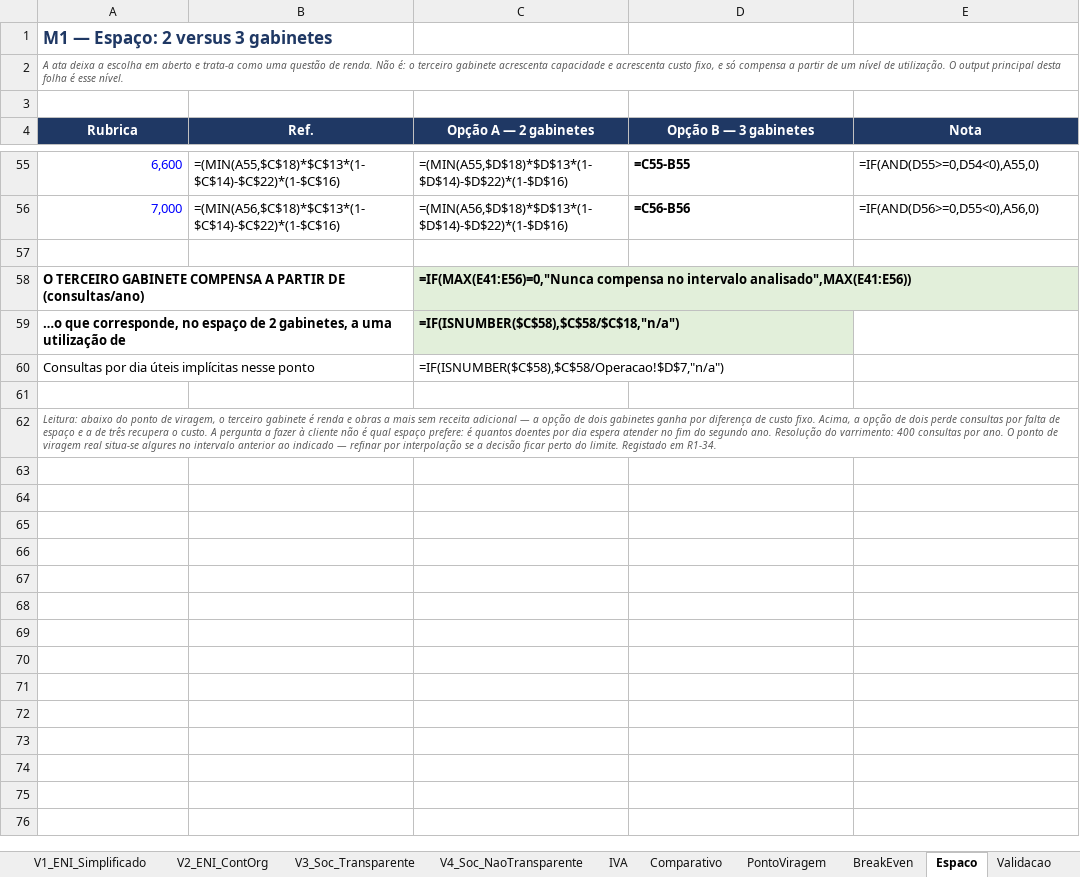
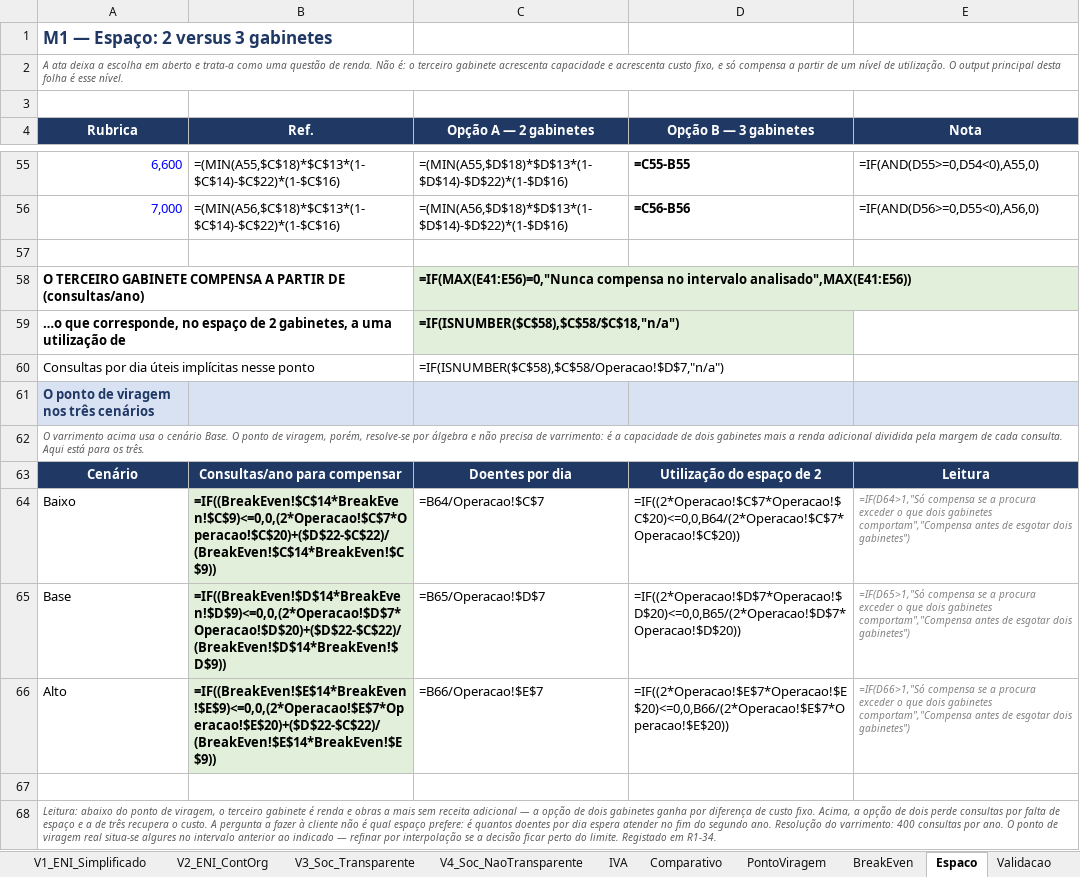
Before and after one commit to Bino160/Generate-, an Excel workbook: 01-modelo/M1_modelo_comparativo.xlsx, sheet Espaco, drawn as a sheet; only a part is shown, gaps mark what is left out; values as stored, in another font and other column widths than the file's, no borders; formulas without a stored value are shown as written; charts and pictures not drawn; the diff names each change by its address in the sheet, - before the commit and + after, or states it on an @@ line.

```diff
--- a/01-modelo/M1_modelo_comparativo.xlsx (sheet Espaco)
+++ b/01-modelo/M1_modelo_comparativo.xlsx (sheet Espaco)
+row 61: O ponto de viragem nos três cenários
+row 62: O varrimento acima usa o cenário Base. O ponto de viragem, porém, resolve-se por álgebra e não precisa de varrimento: é a capacidade de dois gabinetes mais a renda adicional dividida pela margem de cada consulta. Aqui está para os três.
+row 63: Cenário | Consultas/ano para compensar | Doentes por dia | Utilização do espaço de 2 | Leitura
+row 64: Baixo | =IF((BreakEven!$C$14*BreakEven!$C$9)<=0,0,(2*Operacao!$C$7*Operacao!$C$20)+($D$22-$C$22)/(BreakEven!$C$14*BreakEven!$C$9)) | =B64/Operacao!$C$7 | =IF((2*Operacao!$C$7*Operacao!$C$20)<=0,0,B64/(2*Operacao!$C$7*Operacao!$C$20)) | =IF(D64>1,"Só compensa se a procura exceder o que dois gabinetes comportam","Compensa antes de esgotar dois gabinetes")
+row 65: Base | =IF((BreakEven!$D$14*BreakEven!$D$9)<=0,0,(2*Operacao!$D$7*Operacao!$D$20)+($D$22-$C$22)/(BreakEven!$D$14*BreakEven!$D$9)) | =B65/Operacao!$D$7 | =IF((2*Operacao!$D$7*Operacao!$D$20)<=0,0,B65/(2*Operacao!$D$7*Operacao!$D$20)) | =IF(D65>1,"Só compensa se a procura exceder o que dois gabinetes comportam","Compensa antes de esgotar dois gabinetes")
+row 66: Alto | =IF((BreakEven!$E$14*BreakEven!$E$9)<=0,0,(2*Operacao!$E$7*Operacao!$E$20)+($D$22-$C$22)/(BreakEven!$E$14*BreakEven!$E$9)) | =B66/Operacao!$E$7 | =IF((2*Operacao!$E$7*Operacao!$E$20)<=0,0,B66/(2*Operacao!$E$7*Operacao!$E$20)) | =IF(D66>1,"Só compensa se a procura exceder o que dois gabinetes comportam","Compensa antes de esgotar dois gabinetes")
```
Also changed, not shown: sheet Tesouraria, sheet Validacao, sheet Comparativo, charts or pictures, 14 other files.
